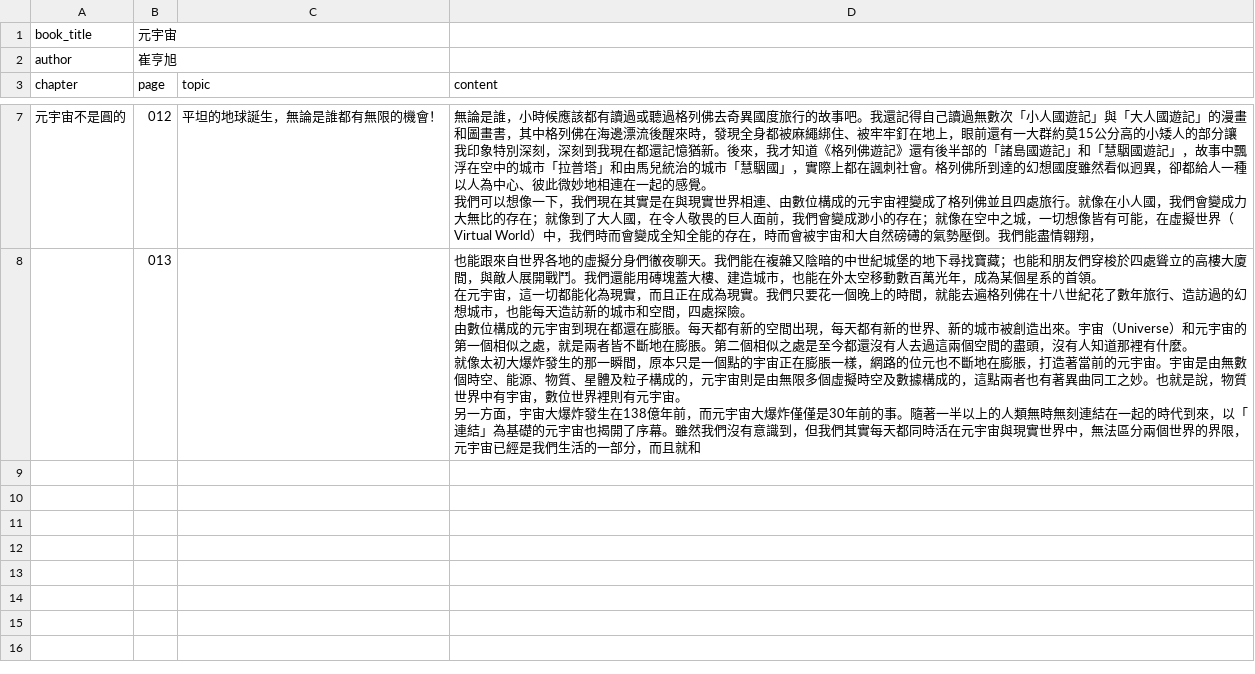
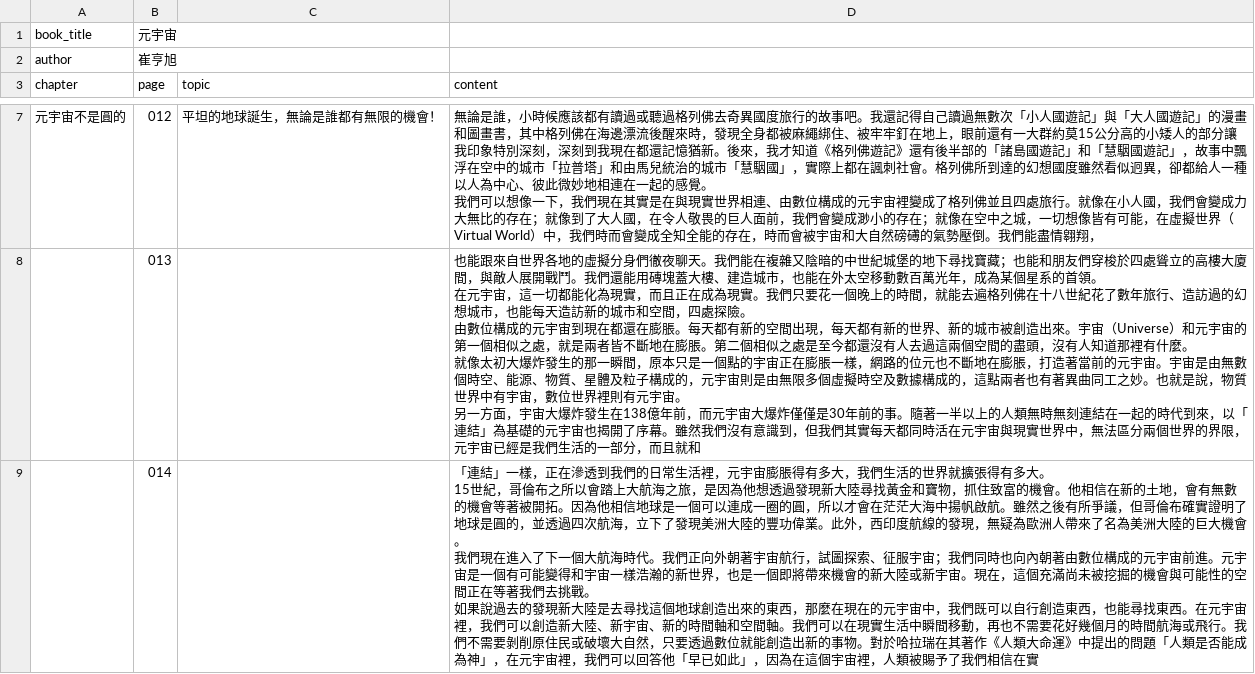
Before and after one commit to lamkayuekenneth/ocr-ebooks, a CSV file: books_csv/元宇宙.csv, drawn as a sheet; only a part is shown, gaps mark what is left out.

Commit message:
Sync CSV for books_csv/元宇宙.csv

```diff
--- a/books_csv/元宇宙.csv
+++ b/books_csv/元宇宙.csv
@@ -36 +36,8 @@ chapter,page,topic,content
 另一方面，宇宙大爆炸發生在138億年前，而元宇宙大爆炸僅僅是30年前的事。隨著一半以上的人類無時無刻連結在一起的時代到來，以「連結」為基礎的元宇宙也揭開了序幕。雖然我們沒有意識到，但我們其實每天都同時活在元宇宙與現實世界中，無法區分兩個世界的界限，元宇宙已經是我們生活的一部分，而且就和"
+,014,,"「連結」一樣，正在滲透到我們的日常生活裡，元宇宙膨脹得有多大，我們生活的世界就擴張得有多大。
+
+15世紀，哥倫布之所以會踏上大航海之旅，是因為他想透過發現新大陸尋找黃金和寶物，抓住致富的機會。他相信在新的土地，會有無數的機會等著被開拓。因為他相信地球是一個可以連成一圈的圓，所以才會在茫茫大海中揚帆啟航。雖然之後有所爭議，但哥倫布確實證明了地球是圓的，並透過四次航海，立下了發現美洲大陸的豐功偉業。此外，西印度航線的發現，無疑為歐洲人帶來了名為美洲大陸的巨大機會。
+
+我們現在進入了下一個大航海時代。我們正向外朝著宇宙航行，試圖探索、征服宇宙；我們同時也向內朝著由數位構成的元宇宙前進。元宇宙是一個有可能變得和宇宙一樣浩瀚的新世界，也是一個即將帶來機會的新大陸或新宇宙。現在，這個充滿尚未被挖掘的機會與可能性的空間正在等著我們去挑戰。
+
+如果說過去的發現新大陸是去尋找這個地球創造出來的東西，那麼在現在的元宇宙中，我們既可以自行創造東西，也能尋找東西。在元宇宙裡，我們可以創造新大陸、新宇宙、新的時間軸和空間軸。我們可以在現實生活中瞬間移動，再也不需要花好幾個月的時間航海或飛行。我們不需要剝削原住民或破壞大自然，只要透過數位就能創造出新的事物。對於哈拉瑞在其著作《人類大命運》中提出的問題「人類是否能成為神」，在元宇宙裡，我們可以回答他「早已如此」，因為在這個宇宙裡，人類被賜予了我們相信在實"
```
